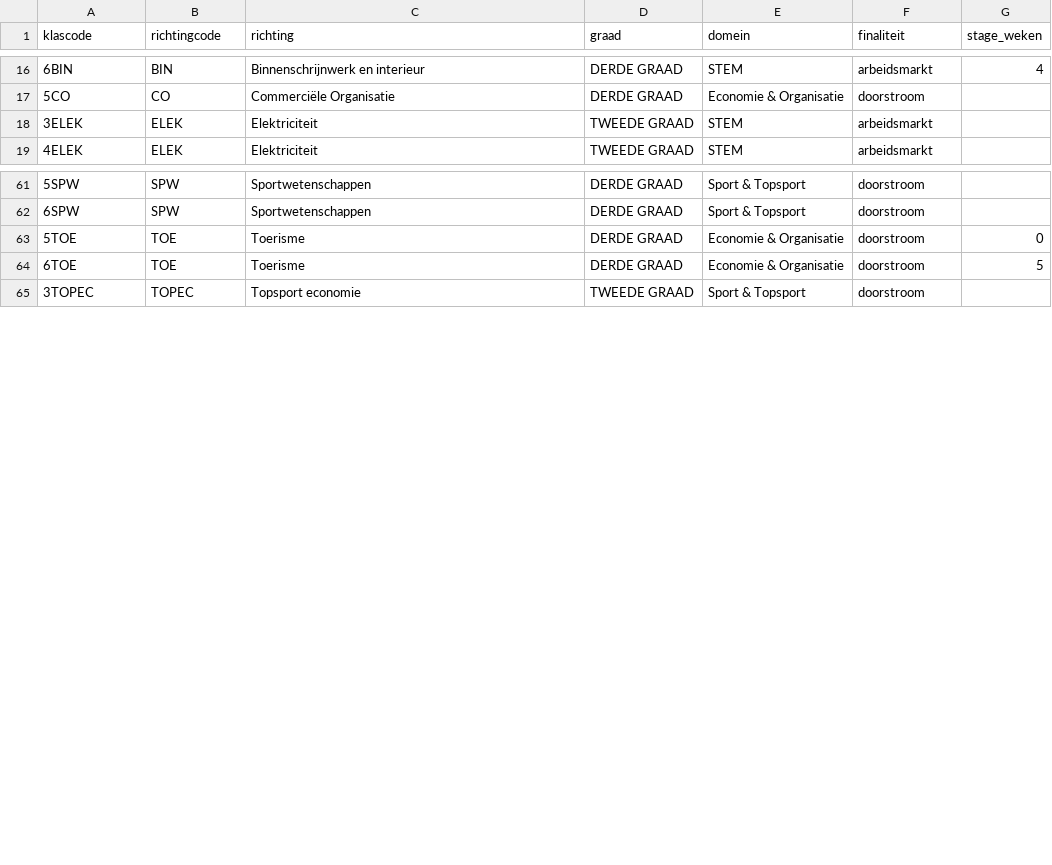
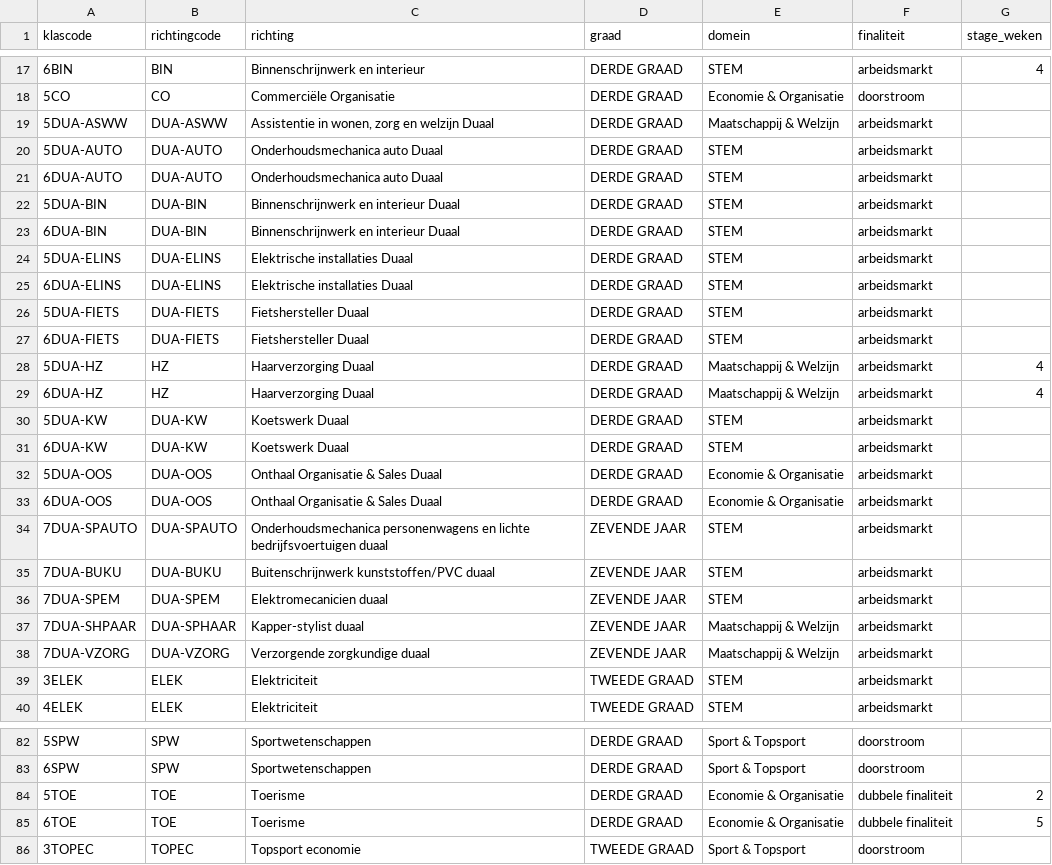
Before and after one commit to GOcampusRedingenhof/aanbod, a CSV file: data/klassen.csv, drawn as a sheet; only a part is shown, gaps mark what is left out; the diff covers the shown part only.

```diff
--- a/data/klassen.csv
+++ b/data/klassen.csv
@@ -17,2 +18,22 @@ klascode,richtingcode,richting,graad,domein,finaliteit,stage_weken
 5CO,CO,Commerciële Organisatie,DERDE GRAAD,Economie & Organisatie,doorstroom,
+5DUA-ASWW,DUA-ASWW,"Assistentie in wonen, zorg en welzijn Duaal",DERDE GRAAD,Maatschappij & Welzijn,arbeidsmarkt,
+5DUA-AUTO,DUA-AUTO,Onderhoudsmechanica auto Duaal,DERDE GRAAD,STEM,arbeidsmarkt,
+6DUA-AUTO,DUA-AUTO,Onderhoudsmechanica auto Duaal,DERDE GRAAD,STEM,arbeidsmarkt,
+5DUA-BIN,DUA-BIN,Binnenschrijnwerk en interieur Duaal,DERDE GRAAD,STEM,arbeidsmarkt,
+6DUA-BIN,DUA-BIN,Binnenschrijnwerk en interieur Duaal,DERDE GRAAD,STEM,arbeidsmarkt,
+5DUA-ELINS,DUA-ELINS,Elektrische installaties Duaal,DERDE GRAAD,STEM,arbeidsmarkt,
+6DUA-ELINS,DUA-ELINS,Elektrische installaties Duaal,DERDE GRAAD,STEM,arbeidsmarkt,
+5DUA-FIETS,DUA-FIETS,Fietshersteller Duaal,DERDE GRAAD,STEM,arbeidsmarkt,
+6DUA-FIETS,DUA-FIETS,Fietshersteller Duaal,DERDE GRAAD,STEM,arbeidsmarkt,
+5DUA-HZ,HZ,Haarverzorging Duaal,DERDE GRAAD,Maatschappij & Welzijn,arbeidsmarkt,4
+6DUA-HZ,HZ,Haarverzorging Duaal,DERDE GRAAD,Maatschappij & Welzijn,arbeidsmarkt,4
+5DUA-KW,DUA-KW,Koetswerk Duaal,DERDE GRAAD,STEM,arbeidsmarkt,
+6DUA-KW,DUA-KW,Koetswerk Duaal,DERDE GRAAD,STEM,arbeidsmarkt,
+5DUA-OOS,DUA-OOS,Onthaal Organisatie & Sales Duaal,DERDE GRAAD,Economie & Organisatie,arbeidsmarkt,
+6DUA-OOS,DUA-OOS,Onthaal Organisatie & Sales Duaal,DERDE GRAAD,Economie & Organisatie,arbeidsmarkt,
+7DUA-SPAUTO,DUA-SPAUTO,Onderhoudsmechanica personenwagens en lichte bedrijfsvoertuigen duaal,ZEVENDE JAAR,STEM,arbeidsmarkt,
+7DUA-BUKU,DUA-BUKU,Buitenschrijnwerk kunststoffen/PVC duaal,ZEVENDE JAAR,STEM,arbeidsmarkt,
+7DUA-SPEM,DUA-SPEM,Elektromecanicien duaal,ZEVENDE JAAR,STEM,arbeidsmarkt,
+7DUA-SHPAAR,DUA-SPHAAR,Kapper-stylist duaal,ZEVENDE JAAR,Maatschappij & Welzijn,arbeidsmarkt,
+7DUA-VZORG,DUA-VZORG,Verzorgende zorgkundige duaal,ZEVENDE JAAR,Maatschappij & Welzijn,arbeidsmarkt,
 3ELEK,ELEK,Elektriciteit,TWEEDE GRAAD,STEM,arbeidsmarkt,
@@ -62,4 +83,4 @@ klascode,richtingcode,richting,graad,domein,finaliteit,stage_weken
 6SPW,SPW,Sportwetenschappen,DERDE GRAAD,Sport & Topsport,doorstroom,
-5TOE,TOE,Toerisme,DERDE GRAAD,Economie & Organisatie,doorstroom,0
-6TOE,TOE,Toerisme,DERDE GRAAD,Economie & Organisatie,doorstroom,5
+5TOE,TOE,Toerisme,DERDE GRAAD,Economie & Organisatie,dubbele finaliteit,2
+6TOE,TOE,Toerisme,DERDE GRAAD,Economie & Organisatie,dubbele finaliteit,5
 3TOPEC,TOPEC,Topsport economie,TWEEDE GRAAD,Sport & Topsport,doorstroom,
```
Also changed, not shown: 1 added row and 5 removed rows elsewhere in this file, data/lessentabel.csv, 5 other files.
